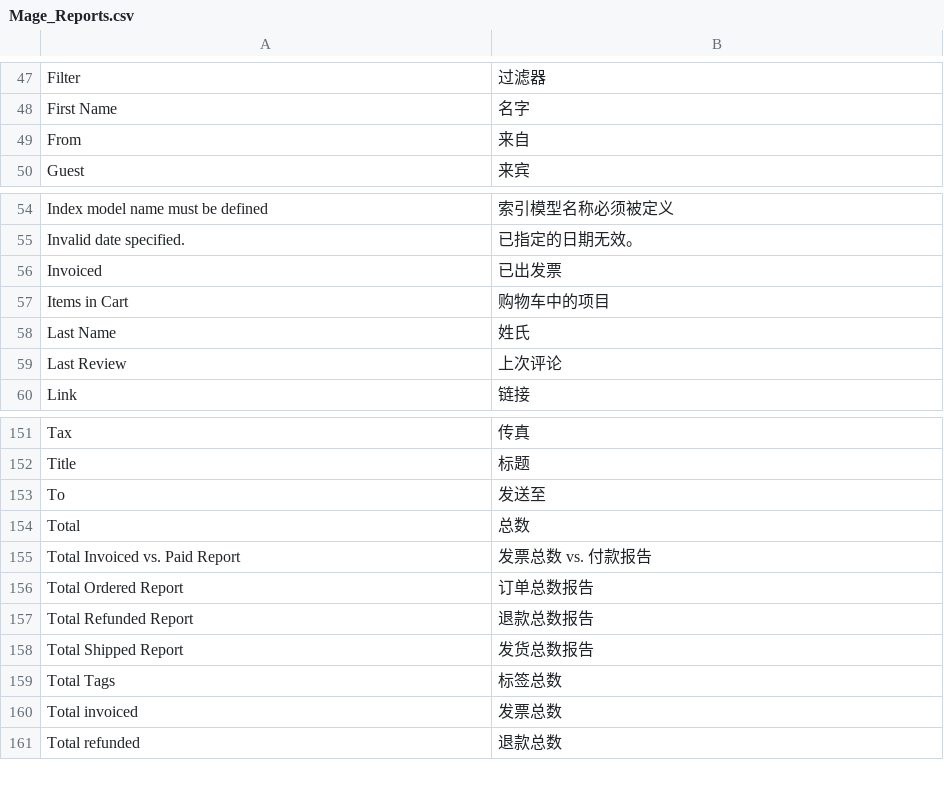
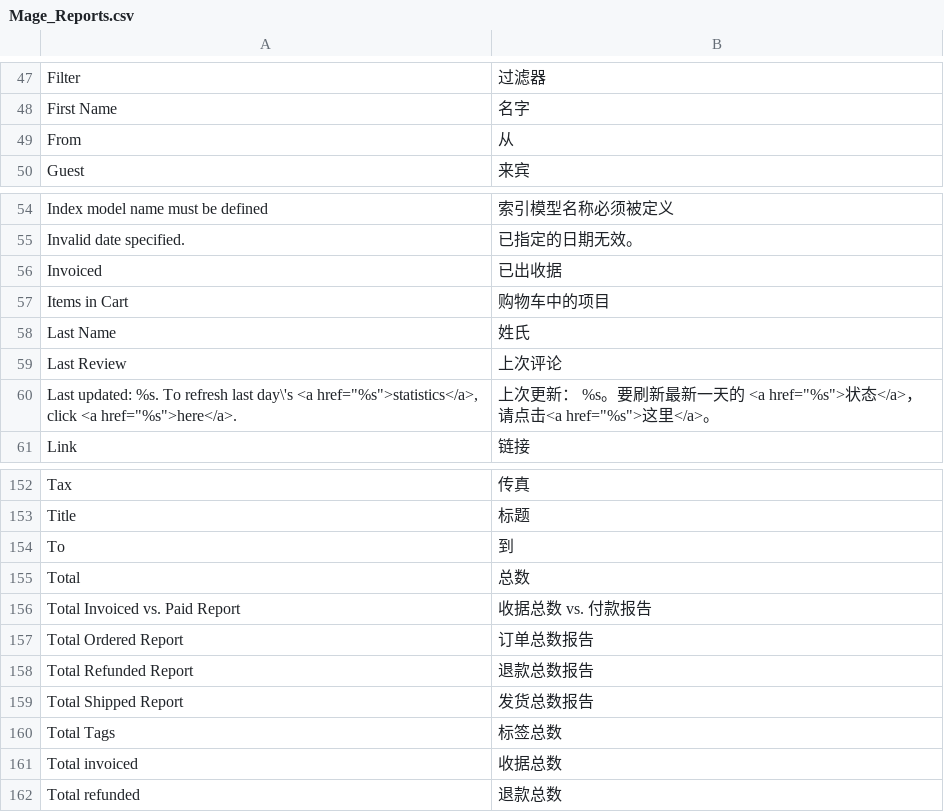
Before and after one commit to guohuadeng/sunpopMagentoTheme, a CSV file: app/locale/zh_CN/Mage_Reports.csv, drawn as a sheet; only a part is shown, gaps mark what is left out.

```diff
--- a/app/locale/zh_CN/Mage_Reports.csv
+++ b/app/locale/zh_CN/Mage_Reports.csv
@@ -48,3 +48,3 @@
 "First Name","名字"
-"From","来自"
+"From","从"
 "Guest","来宾"
@@ -55,3 +55,3 @@
 "Invalid date specified.","已指定的日期无效。"
-"Invoiced","已出发票"
+"Invoiced","已出收据"
 "Items in Cart","购物车中的项目"
@@ -59,2 +59,3 @@
 "Last Review","上次评论"
+"Last updated: %s. To refresh last day\'s <a href=""%s"">statistics</a>, click <a href=""%s"">here</a>.","上次更新： %s。要刷新最新一天的 <a href=""%s"">状态</a>，请点击<a href=""%s"">这里</a>。"
 "Link","链接"
@@ -152,5 +153,5 @@
 "Title","标题"
-"To","发送至"
+"To","到"
 "Total","总数"
-"Total Invoiced vs. Paid Report","发票总数 vs. 付款报告"
+"Total Invoiced vs. Paid Report","收据总数 vs. 付款报告"
 "Total Ordered Report","订单总数报告"
@@ -159,3 +160,3 @@
 "Total Tags","标签总数"
-"Total invoiced","发票总数"
+"Total invoiced","收据总数"
 "Total refunded","退款总数"
```
Also changed, not shown: app/locale/zh_CN/Mage_Adminhtml.csv, app/locale/zh_CN/Mage_Bundle.csv, 14 other files.
